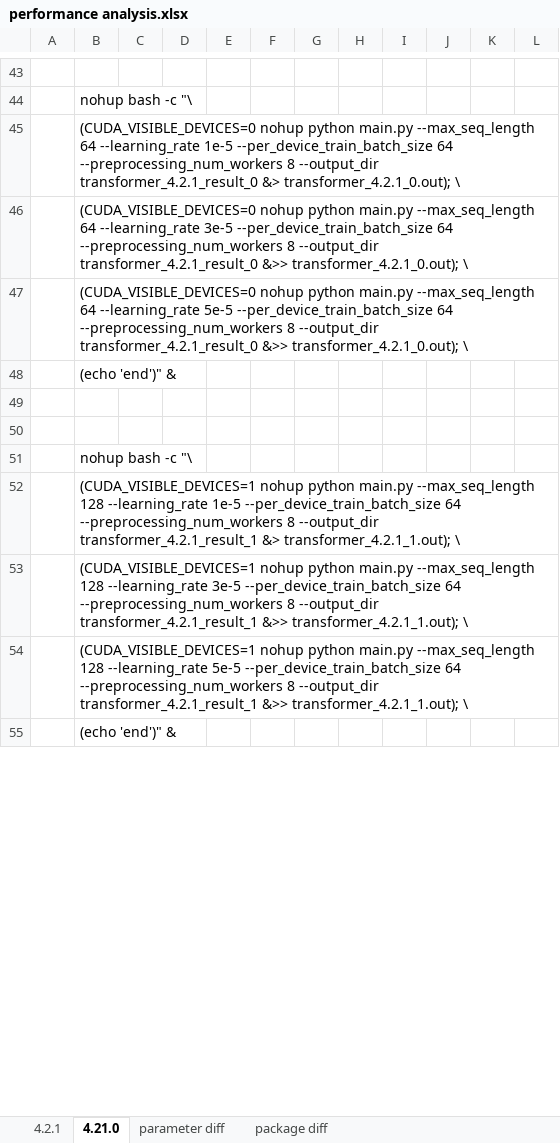
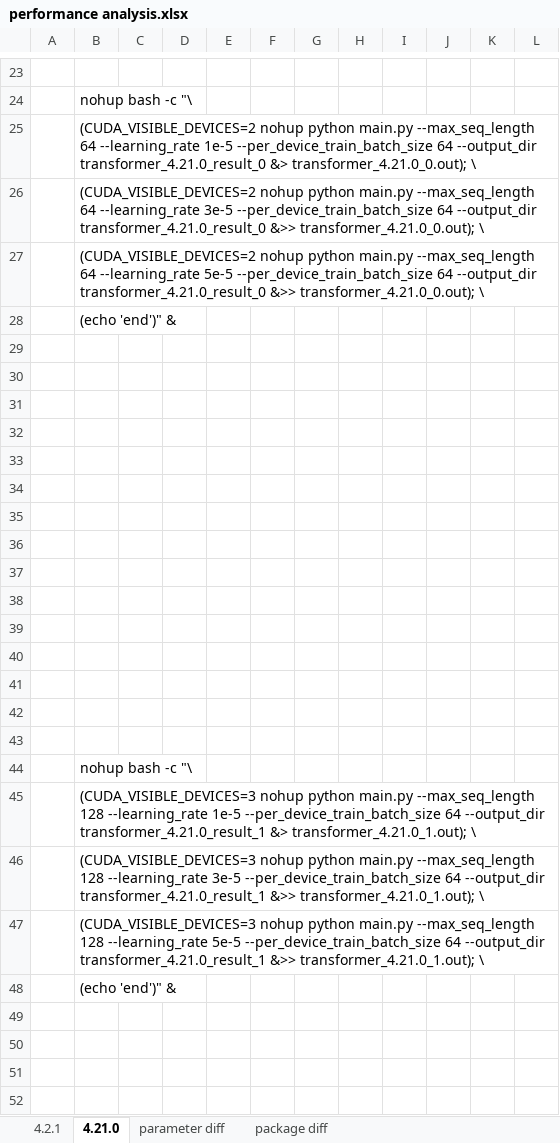
Before and after one commit to HYU-NLP/Korean-Sentence-Representations, an Excel workbook: SimCSE/performance analysis.xlsx, sheet 4.21.0, drawn as a sheet; only a part is shown, gaps mark what is left out; values as stored, in another font and other column widths than the file's, no borders; charts and pictures not drawn; addresses are those after the commit; the diff covers the shown part only; the diff names each change by its address in the sheet, - before the commit and + after, or states it on an @@ line.

```diff
--- a/SimCSE/performance analysis.xlsx (sheet 4.21.0)
+++ b/SimCSE/performance analysis.xlsx (sheet 4.21.0)
-B25: (CUDA_VISIBLE_DEVICES=0 nohup python main.py --max_seq_length 64 --learning_rate 1e-5 --per_device_train_batch_size 64 --preprocessing_num_workers 8 --output_dir transformer_4.2.1_result_0 &> transformer_4.2.1_0.out); \
+B25: (CUDA_VISIBLE_DEVICES=2 nohup python main.py --max_seq_length 64 --learning_rate 1e-5 --per_device_train_batch_size 64 --output_dir transformer_4.21.0_result_0 &> transformer_4.21.0_0.out); \
-B26: (CUDA_VISIBLE_DEVICES=0 nohup python main.py --max_seq_length 64 --learning_rate 3e-5 --per_device_train_batch_size 64 --preprocessing_num_workers 8 --output_dir transformer_4.2.1_result_0 &>> transformer_4.2.1_0.out); \
+B26: (CUDA_VISIBLE_DEVICES=2 nohup python main.py --max_seq_length 64 --learning_rate 3e-5 --per_device_train_batch_size 64 --output_dir transformer_4.21.0_result_0 &>> transformer_4.21.0_0.out); \
-B27: (CUDA_VISIBLE_DEVICES=0 nohup python main.py --max_seq_length 64 --learning_rate 5e-5 --per_device_train_batch_size 64 --preprocessing_num_workers 8 --output_dir transformer_4.2.1_result_0 &>> transformer_4.2.1_0.out); \
+B27: (CUDA_VISIBLE_DEVICES=2 nohup python main.py --max_seq_length 64 --learning_rate 5e-5 --per_device_train_batch_size 64 --output_dir transformer_4.21.0_result_0 &>> transformer_4.21.0_0.out); \
+row 31: (empty)
+row 32: (empty)
+row 33: (empty)
+row 34: (empty)
+row 35: (empty)
+row 36: (empty)
+row 37: (empty)
+row 38: (empty)
+row 39: (empty)
+row 40: (empty)
+row 41: (empty)
+row 42: (empty)
+row 43: (empty)
-B45: (CUDA_VISIBLE_DEVICES=1 nohup python main.py --max_seq_length 128 --learning_rate 1e-5 --per_device_train_batch_size 64 --preprocessing_num_workers 8 --output_dir transformer_4.2.1_result_1 &> transformer_4.2.1_1.out); \
+B45: (CUDA_VISIBLE_DEVICES=3 nohup python main.py --max_seq_length 128 --learning_rate 1e-5 --per_device_train_batch_size 64 --output_dir transformer_4.21.0_result_1 &> transformer_4.21.0_1.out); \
-B46: (CUDA_VISIBLE_DEVICES=1 nohup python main.py --max_seq_length 128 --learning_rate 3e-5 --per_device_train_batch_size 64 --preprocessing_num_workers 8 --output_dir transformer_4.2.1_result_1 &>> transformer_4.2.1_1.out); \
+B46: (CUDA_VISIBLE_DEVICES=3 nohup python main.py --max_seq_length 128 --learning_rate 3e-5 --per_device_train_batch_size 64 --output_dir transformer_4.21.0_result_1 &>> transformer_4.21.0_1.out); \
-B47: (CUDA_VISIBLE_DEVICES=1 nohup python main.py --max_seq_length 128 --learning_rate 5e-5 --per_device_train_batch_size 64 --preprocessing_num_workers 8 --output_dir transformer_4.2.1_result_1 &>> transformer_4.2.1_1.out); \
+B47: (CUDA_VISIBLE_DEVICES=3 nohup python main.py --max_seq_length 128 --learning_rate 5e-5 --per_device_train_batch_size 64 --output_dir transformer_4.21.0_result_1 &>> transformer_4.21.0_1.out); \
+row 49: (empty)
+row 50: (empty)
+row 51: (empty)
+row 52: (empty)
```
Also changed, not shown: 170 added rows and 20 removed rows elsewhere in this sheet, charts or pictures, 1 other file.
